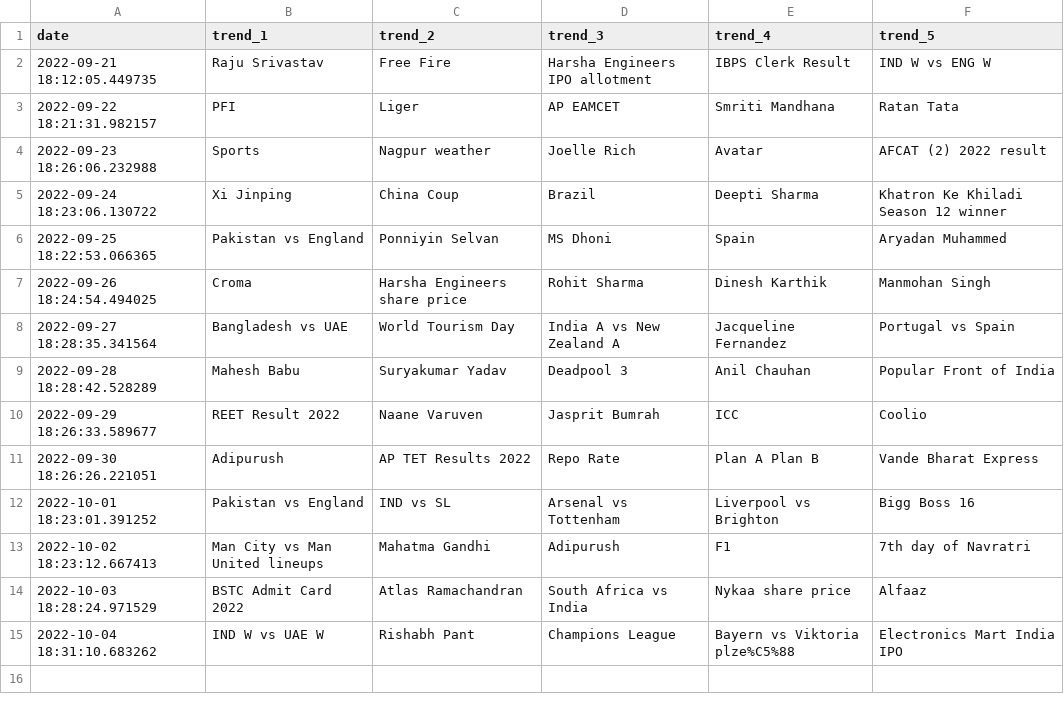
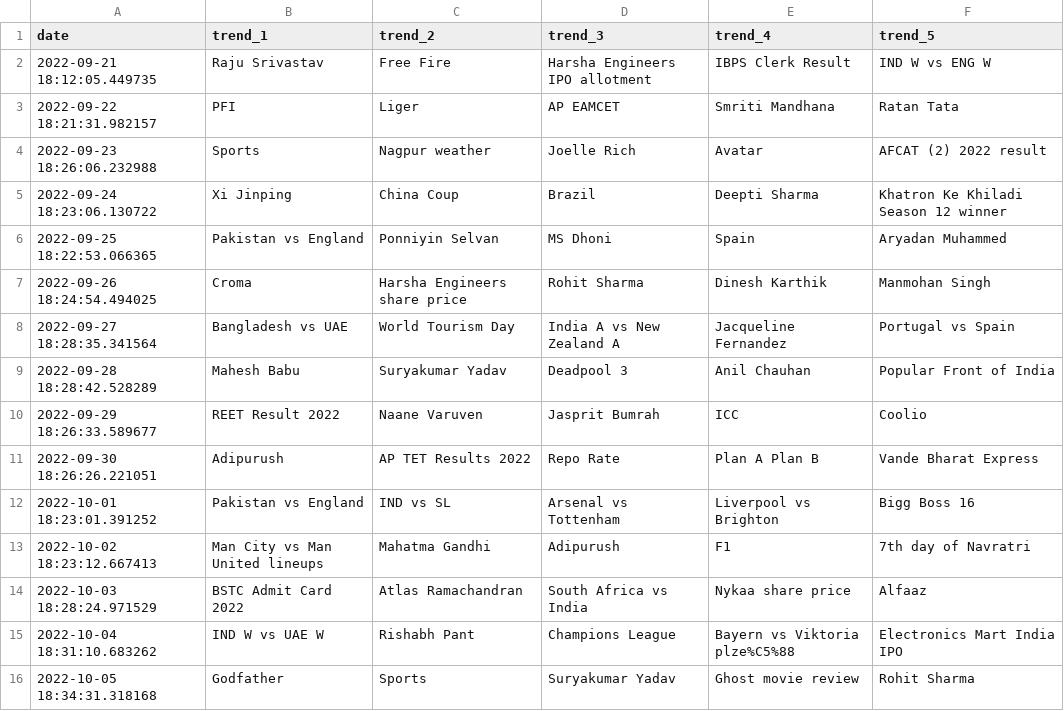
Before and after one commit to iusekarma/trendlogger, a CSV file: trend.csv, drawn as a sheet; the diff names each change by its address in the sheet, - before the commit and + after, or states it on an @@ line.

```diff
--- a/trend.csv
+++ b/trend.csv
+row 16: 2022-10-05 18:34:31.318168 | Godfather | Sports | Suryakumar Yadav | Ghost movie review | Rohit Sharma
```
Also changed, not shown: 1 other file.
